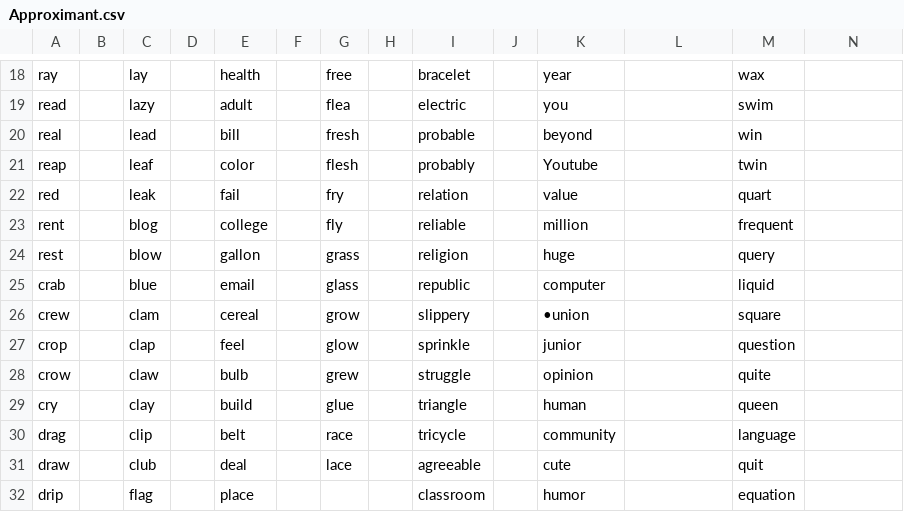
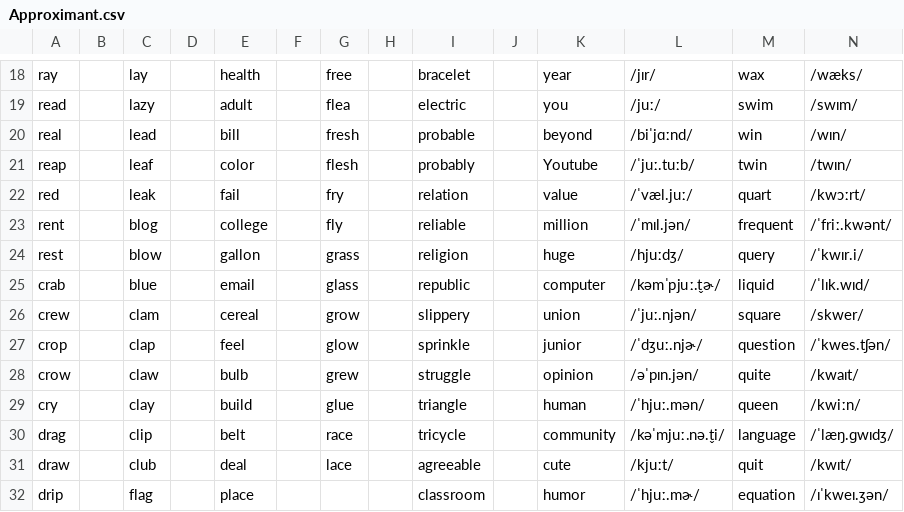
Before and after one commit to Hunter-Plus/AmericanAccentTrainerWithGoogle, a CSV file: vocabulary/Approximant.csv, drawn as a sheet; only a part is shown, gaps mark what is left out; the diff covers the shown part only; the diff names each change by its address in the sheet, - before the commit and + after, or states it on an @@ line.

```diff
--- a/vocabulary/Approximant.csv
+++ b/vocabulary/Approximant.csv
-L18: (empty)
+L18: /jɪr/
-N18: (empty)
+N18: /wæks/
-L19: (empty)
+L19: /juː/
-N19: (empty)
+N19: /swɪm/
-L20: (empty)
+L20: /biˈjɑːnd/
-N20: (empty)
+N20: /wɪn/
-L21: (empty)
+L21: /ˈjuː.tuːb/
-N21: (empty)
+N21: /twɪn/
-L22: (empty)
+L22: /ˈvæl.juː/
-N22: (empty)
+N22: /kwɔːrt/
-L23: (empty)
+L23: /ˈmɪl.jən/
-N23: (empty)
+N23: /ˈfriː.kwənt/
-L24: (empty)
+L24: /hjuːdʒ/
-N24: (empty)
+N24: /ˈkwɪr.i/
-L25: (empty)
+L25: /kəmˈpjuː.t̬ɚ/
-N25: (empty)
+N25: /ˈlɪk.wɪd/
-K26: •union
+K26: union
-L26: (empty)
+L26: /ˈjuː.njən/
-N26: (empty)
+N26: /skwer/
-L27: (empty)
+L27: /ˈdʒuː.njɚ/
-N27: (empty)
+N27: /ˈkwes.tʃən/
-L28: (empty)
+L28: /əˈpɪn.jən/
-N28: (empty)
+N28: /kwaɪt/
-L29: (empty)
+L29: /ˈhjuː.mən/
-N29: (empty)
+N29: /kwiːn/
-L30: (empty)
+L30: /kəˈmjuː.nə.t̬i/
-N30: (empty)
+N30: /ˈlæŋ.ɡwɪdʒ/
-L31: (empty)
+L31: /kjuːt/
-N31: (empty)
+N31: /kwɪt/
-L32: (empty)
+L32: /ˈhjuː.mɚ/
-N32: (empty)
+N32: /ɪˈkweɪ.ʒən/
```
Also changed, not shown: 72 edited cells elsewhere in this file, vocabulary/FricativeAndAffricate.csv, vocabulary/Words.csv.
